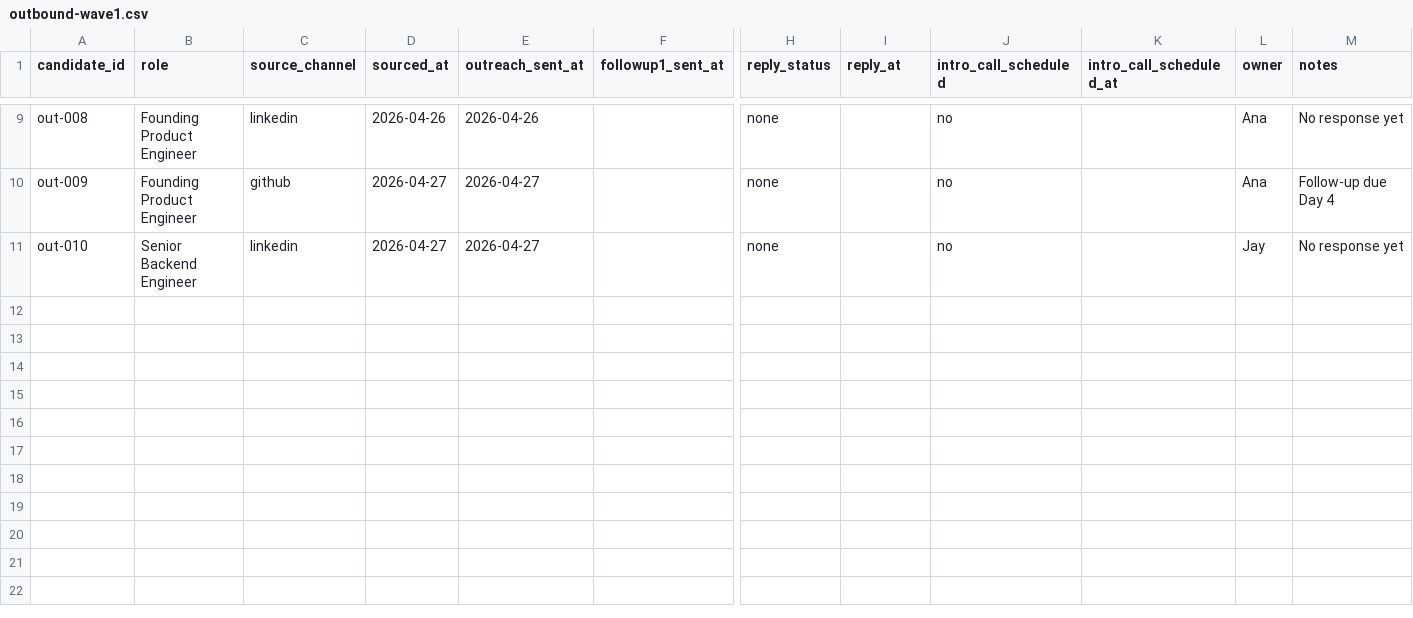
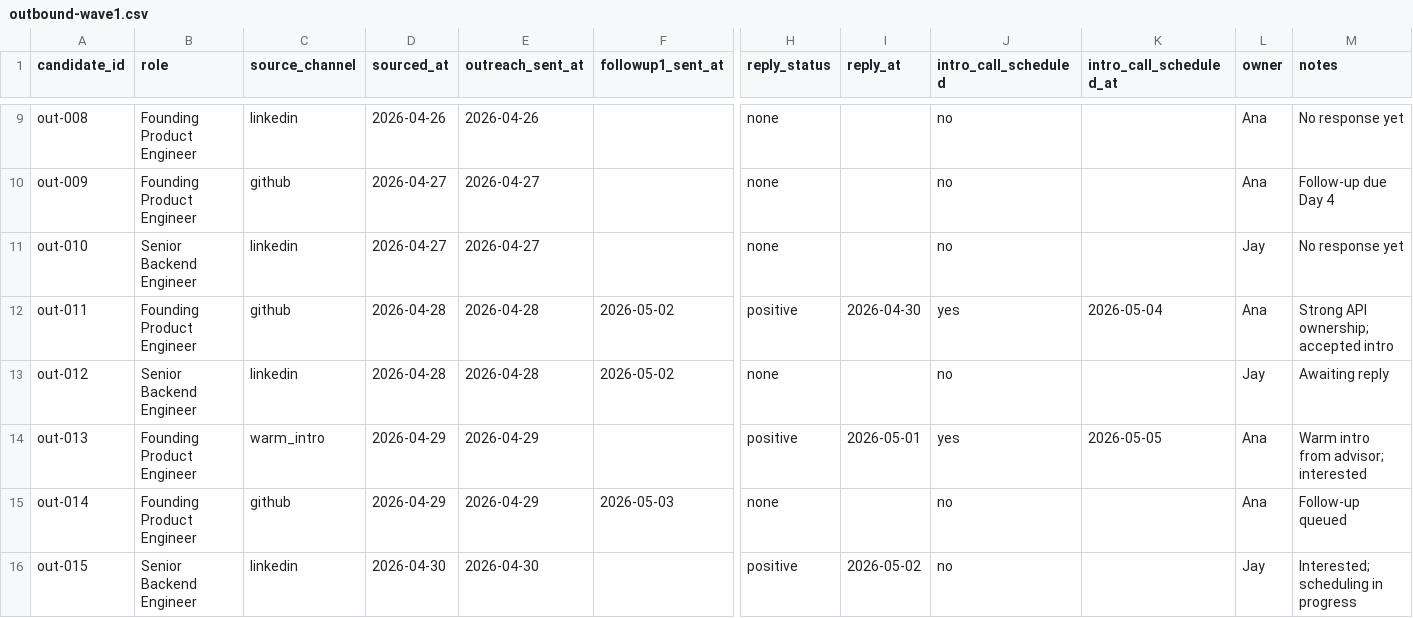
Before and after one commit to LeandrodaSilva/ten.net, a CSV file: data/hiring/outbound-wave1.csv, drawn as a sheet; only a part is shown, gaps mark what is left out; rows hold the shown columns only; the diff names each change by its address in the sheet, - before the commit and + after, or states it on an @@ line.

```diff
--- a/data/hiring/outbound-wave1.csv
+++ b/data/hiring/outbound-wave1.csv
+row 12: out-011 | Founding Product Engineer | github | 2026-04-28 | 2026-04-28 | 2026-05-02 | positive | 2026-04-30 | yes | 2026-05-04 | Ana | Strong API ownership; accepted intro
+row 13: out-012 | Senior Backend Engineer | linkedin | 2026-04-28 | 2026-04-28 | 2026-05-02 | none |  | no |  | Jay | Awaiting reply
+row 14: out-013 | Founding Product Engineer | warm_intro | 2026-04-29 | 2026-04-29 |  | positive | 2026-05-01 | yes | 2026-05-05 | Ana | Warm intro from advisor; interested
+row 15: out-014 | Founding Product Engineer | github | 2026-04-29 | 2026-04-29 | 2026-05-03 | none |  | no |  | Ana | Follow-up queued
+row 16: out-015 | Senior Backend Engineer | linkedin | 2026-04-30 | 2026-04-30 |  | positive | 2026-05-02 | no |  | Jay | Interested; scheduling in progress
```
Also changed, not shown: docs/hiring/weekly-rollups/2026-04-30-outbound-wave1.csv, 23 other files.
